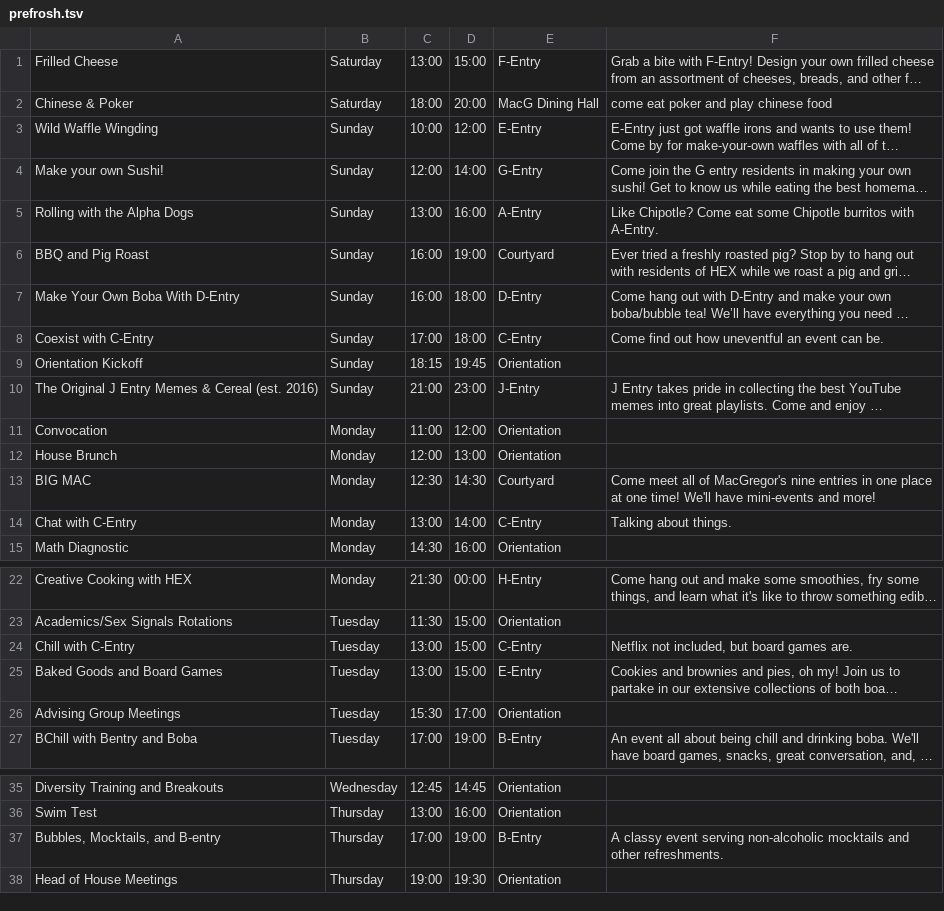
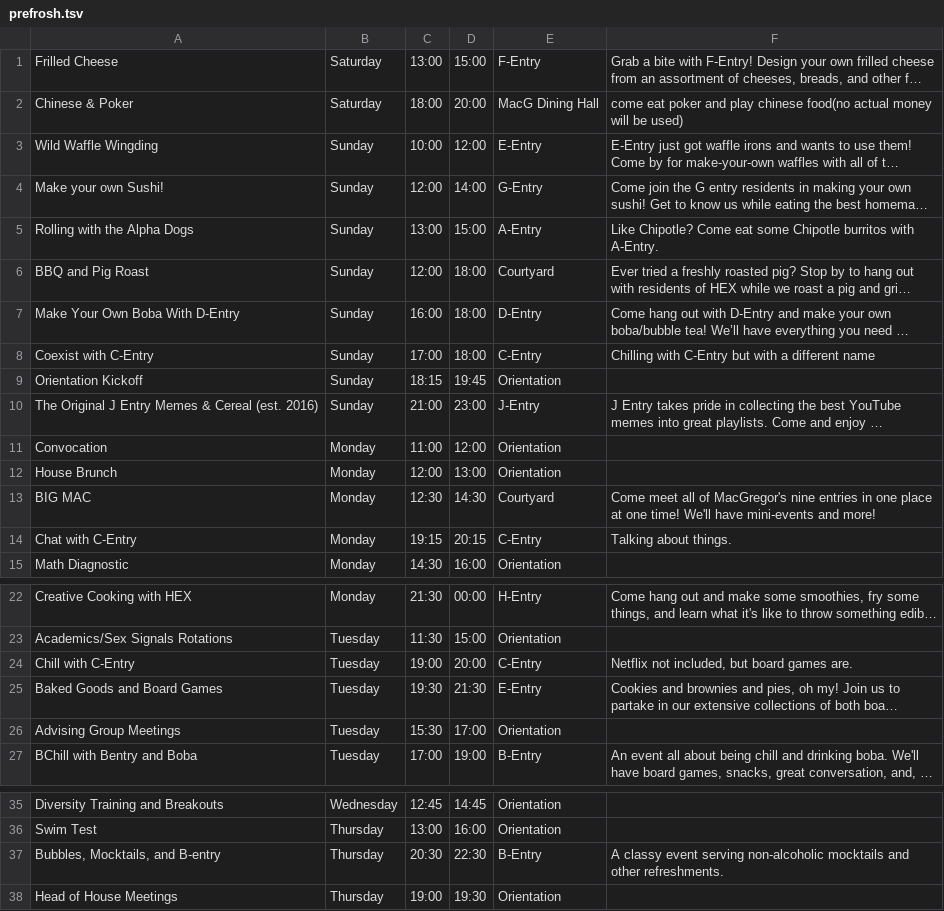
Before and after one commit to shrutiravikumar/macweb, a TSV file: private/prefrosh/prefrosh.tsv, drawn as a sheet; only a part is shown, gaps mark what is left out; long unchanged cells end in …; the diff names each change by its address in the sheet, - before the commit and + after, or states it on an @@ line.

Commit message:
Updated REX event times and descriptions

```diff
--- a/private/prefrosh/prefrosh.tsv
+++ b/private/prefrosh/prefrosh.tsv
-F2: …play chinese food
+F2: …play chinese food(no actual money will be used)
-D5: 16:00
+D5: 15:00
-C6: 16:00
+C6: 12:00
-D6: 19:00
+D6: 18:00
-F8: Come find out how uneventful an event can be.
+F8: Chilling with C-Entry but with a different name
-C14: 13:00
+C14: 19:15
-D14: 14:00
+D14: 20:15
-C24: 13:00
+C24: 19:00
-D24: 15:00
+D24: 20:00
-C25: 13:00
+C25: 19:30
-D25: 15:00
+D25: 21:30
-C37: 17:00
+C37: 20:30
-D37: 19:00
+D37: 22:30
```
